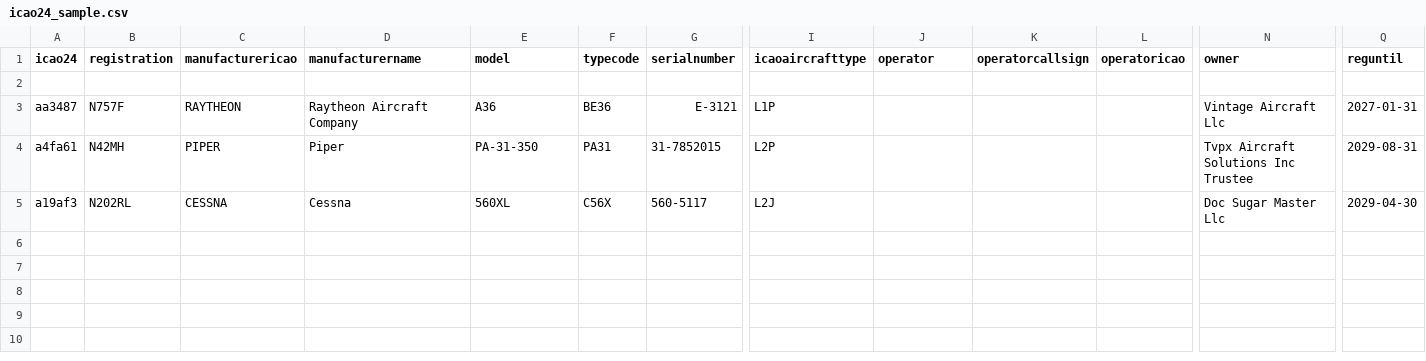
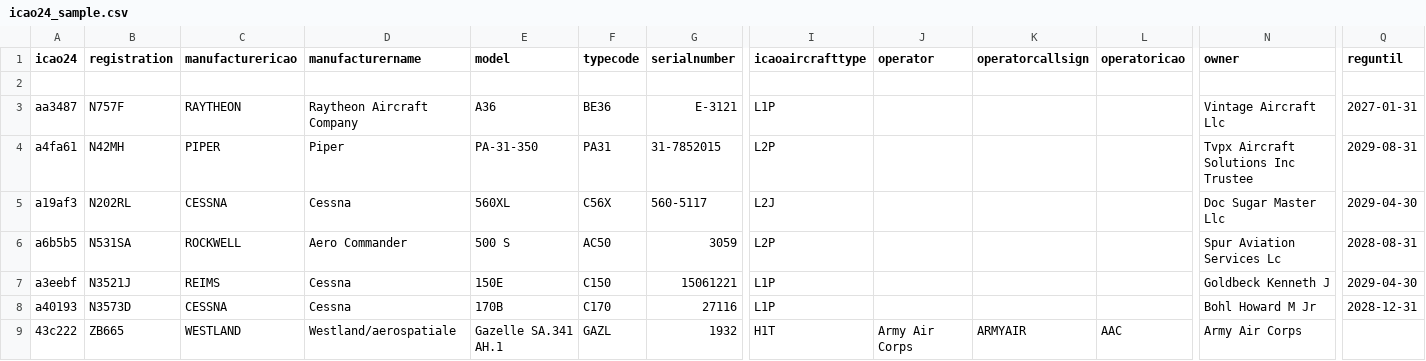
Before and after one commit to EricZoop/ubxview-app, a CSV file: data/adsb/icao24_sample.csv, drawn as a sheet; only a part is shown, gaps mark what is left out; rows hold the shown columns only; the diff names each change by its address in the sheet, - before the commit and + after, or states it on an @@ line.

```diff
--- a/data/adsb/icao24_sample.csv
+++ b/data/adsb/icao24_sample.csv
+row 6: a6b5b5 | N531SA | ROCKWELL | Aero Commander | 500 S | AC50 | 3059 | L2P |  |  |  | Spur Aviation Services Lc | 2028-08-31
+row 7: a3eebf | N3521J | REIMS | Cessna | 150E | C150 | 15061221 | L1P |  |  |  | Goldbeck Kenneth J | 2029-04-30
+row 8: a40193 | N3573D | CESSNA | Cessna | 170B | C170 | 27116 | L1P |  |  |  | Bohl Howard M Jr | 2028-12-31
+row 9: 43c222 | ZB665 | WESTLAND | Westland/aerospatiale | Gazelle SA.341 AH.1 | GAZL | 1932 | H1T | Army Air Corps | ARMYAIR | AAC | Army Air Corps
```
Also changed, not shown: 9 other files.
